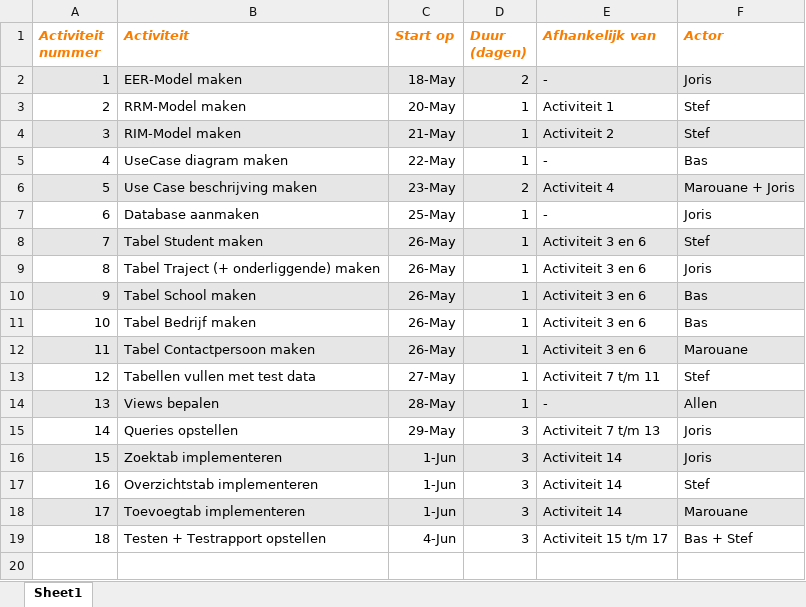
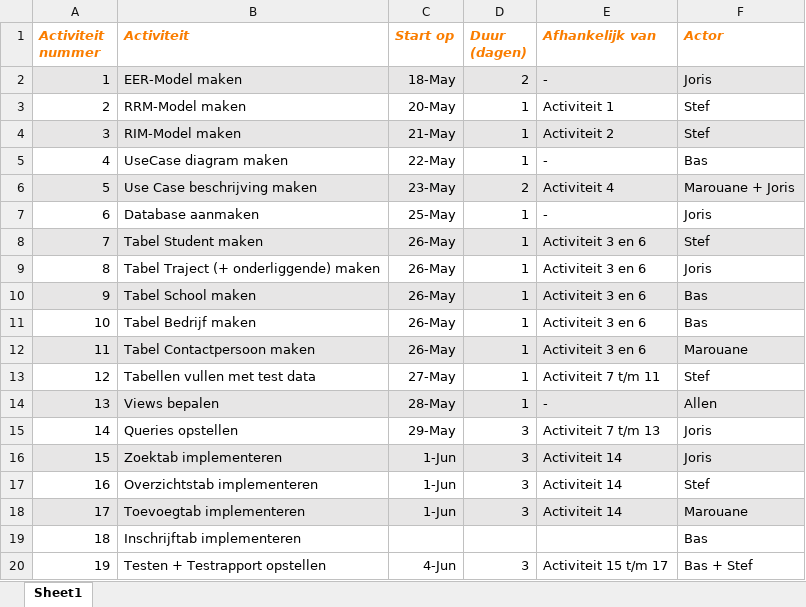
Before and after one commit to JorisWillig/DBJavaProject, an Excel workbook: Activiteitenplanning Project-Groepje 7.xlsx, sheet Sheet1, drawn as a sheet; values as stored, in another font and other column widths than the file's, no borders; addresses are those after the commit; the diff names each change by its address in the sheet, - before the commit and + after, or states it on an @@ line.

```diff
--- a/Activiteitenplanning Project-Groepje 7.xlsx (sheet Sheet1)
+++ b/Activiteitenplanning Project-Groepje 7.xlsx (sheet Sheet1)
+row 19: 18 | Inschrijftab implementeren |  |  |  | Bas
@@ column A (Activiteit nummer) renumbered from row 20 down @@
```
Also changed, not shown: 4 other files.
